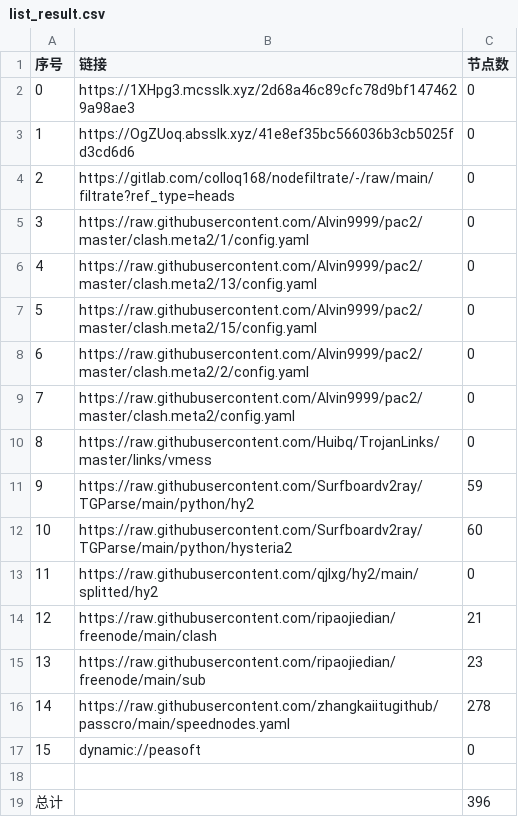
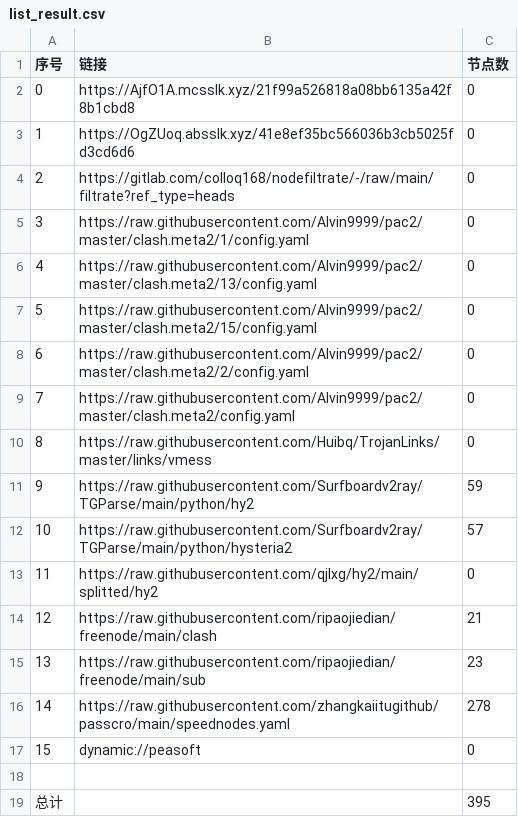
Before and after one commit to hicass-1102/AutoMergePublicNodes, a CSV file: list_result.csv, drawn as a sheet.

```diff
--- a/list_result.csv
+++ b/list_result.csv
@@ -1,3 +1,3 @@
 序号,链接,节点数
-0,https://1XHpg3.mcsslk.xyz/2d68a46c89cfc78d9bf1474629a98ae3,0
+0,https://AjfO1A.mcsslk.xyz/21f99a526818a08bb6135a42f8b1cbd8,0
 1,https://OgZUoq.absslk.xyz/41e8ef35bc566036b3cb5025fd3cd6d6,0
@@ -11,3 +11,3 @@
 9,https://raw.githubusercontent.com/Surfboardv2ray/TGParse/main/python/hy2,59
-10,https://raw.githubusercontent.com/Surfboardv2ray/TGParse/main/python/hysteria2,60
+10,https://raw.githubusercontent.com/Surfboardv2ray/TGParse/main/python/hysteria2,57
 11,https://raw.githubusercontent.com/qjlxg/hy2/main/splitted/hy2,0
@@ -18,2 +18,2 @@
 
-总计,,396
+总计,,395
```
Also changed, not shown: 6 other files.
